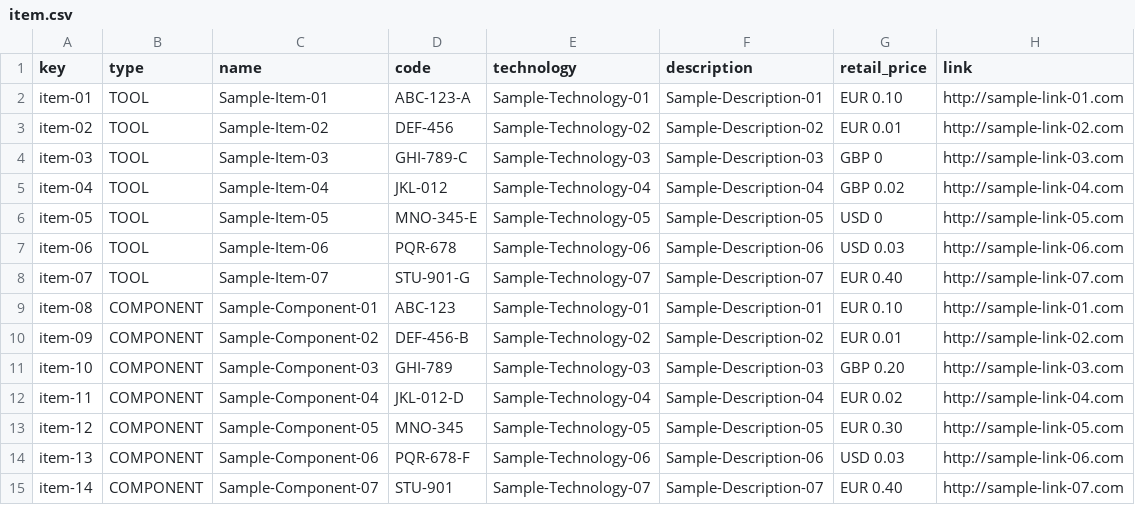
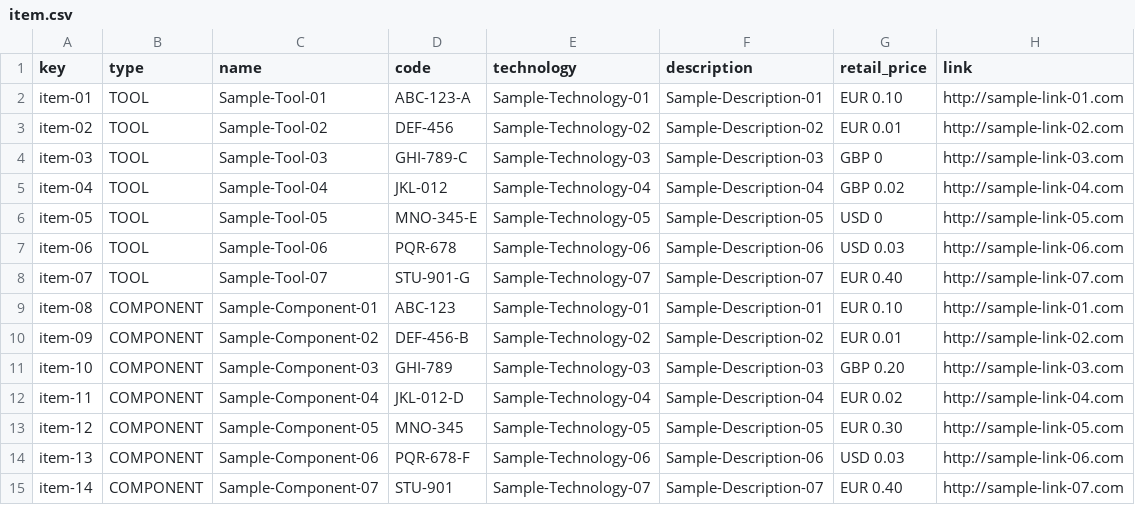
Before and after one commit to Alex-GF/Acme-Toolkits, a CSV file: src/main/webapp/WEB-INF/resources/sample-data/item.csv, drawn as a sheet; the diff names each change by its address in the sheet, - before the commit and + after, or states it on an @@ line.

```diff
--- a/src/main/webapp/WEB-INF/resources/sample-data/item.csv
+++ b/src/main/webapp/WEB-INF/resources/sample-data/item.csv
-C2 (name): Sample-Item-01
+C2 (name): Sample-Tool-01
-C3 (name): Sample-Item-02
+C3 (name): Sample-Tool-02
-C4 (name): Sample-Item-03
+C4 (name): Sample-Tool-03
-C5 (name): Sample-Item-04
+C5 (name): Sample-Tool-04
-C6 (name): Sample-Item-05
+C6 (name): Sample-Tool-05
-C7 (name): Sample-Item-06
+C7 (name): Sample-Tool-06
-C8 (name): Sample-Item-07
+C8 (name): Sample-Tool-07
```
Also changed, not shown: src/main/webapp/WEB-INF/resources/sample-data/quantity.csv, src/main/webapp/WEB-INF/resources/sample-data/toolkit.csv, 6 other files.
